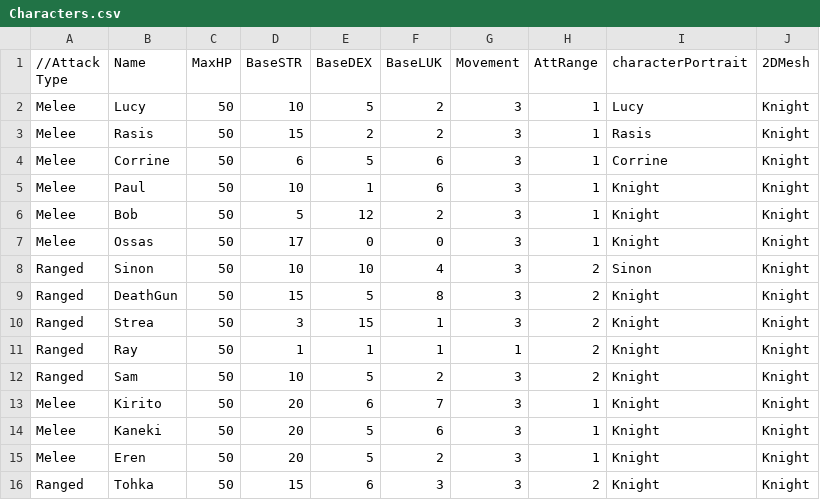
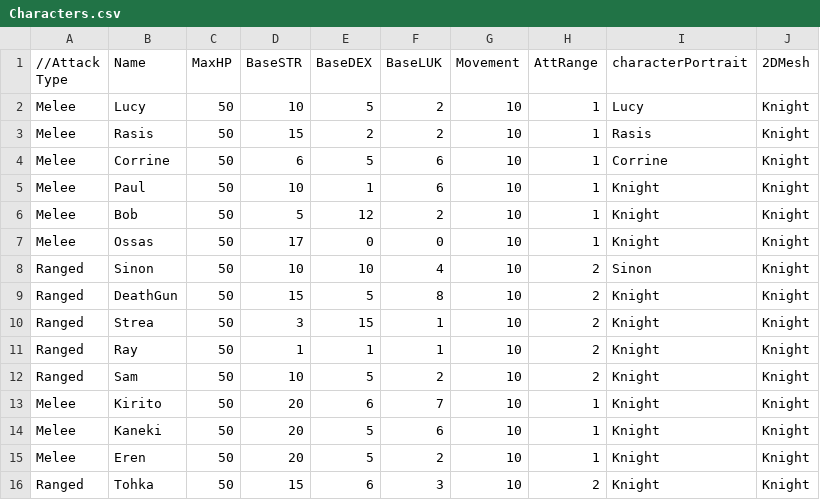
Before and after one commit to DongiestMeister/SP4, a CSV file: Base/Image/Characters.csv, drawn as a sheet.

```diff
--- a/Base/Image/Characters.csv
+++ b/Base/Image/Characters.csv
@@ -1,16 +1,16 @@
 //Attack Type,Name,MaxHP,BaseSTR,BaseDEX,BaseLUK,Movement,AttRange,characterPortrait,2DMesh
-Melee,Lucy,50,10,5,2,3,1,Lucy,Knight
-Melee,Rasis,50,15,2,2,3,1,Rasis,Knight
-Melee,Corrine,50,6,5,6,3,1,Corrine,Knight
-Melee,Paul,50,10,1,6,3,1,Knight,Knight
-Melee,Bob,50,5,12,2,3,1,Knight,Knight
-Melee,Ossas,50,17,0,0,3,1,Knight,Knight
-Ranged,Sinon,50,10,10,4,3,2,Sinon,Knight
-Ranged,DeathGun,50,15,5,8,3,2,Knight,Knight
-Ranged,Strea,50,3,15,1,3,2,Knight,Knight
-Ranged,Ray,50,1,1,1,1,2,Knight,Knight
-Ranged,Sam,50,10,5,2,3,2,Knight,Knight
-Melee,Kirito,50,20,6,7,3,1,Knight,Knight
-Melee,Kaneki,50,20,5,6,3,1,Knight,Knight
-Melee,Eren,50,20,5,2,3,1,Knight,Knight
-Ranged,Tohka,50,15,6,3,3,2,Knight,Knight
+Melee,Lucy,50,10,5,2,10,1,Lucy,Knight
+Melee,Rasis,50,15,2,2,10,1,Rasis,Knight
+Melee,Corrine,50,6,5,6,10,1,Corrine,Knight
+Melee,Paul,50,10,1,6,10,1,Knight,Knight
+Melee,Bob,50,5,12,2,10,1,Knight,Knight
+Melee,Ossas,50,17,0,0,10,1,Knight,Knight
+Ranged,Sinon,50,10,10,4,10,2,Sinon,Knight
+Ranged,DeathGun,50,15,5,8,10,2,Knight,Knight
+Ranged,Strea,50,3,15,1,10,2,Knight,Knight
+Ranged,Ray,50,1,1,1,10,2,Knight,Knight
+Ranged,Sam,50,10,5,2,10,2,Knight,Knight
+Melee,Kirito,50,20,6,7,10,1,Knight,Knight
+Melee,Kaneki,50,20,5,6,10,1,Knight,Knight
+Melee,Eren,50,20,5,2,10,1,Knight,Knight
+Ranged,Tohka,50,15,6,3,10,2,Knight,Knight
```
Also changed, not shown: 12 other files.
